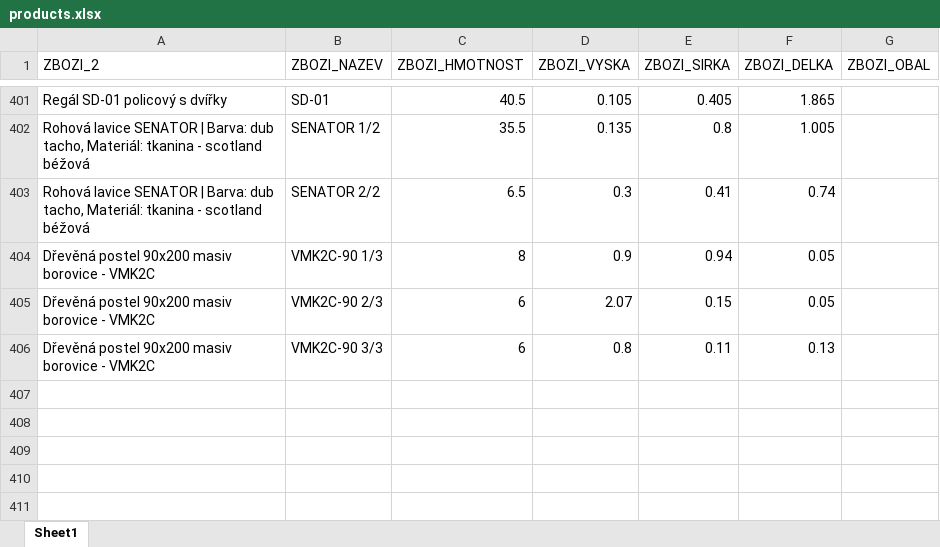
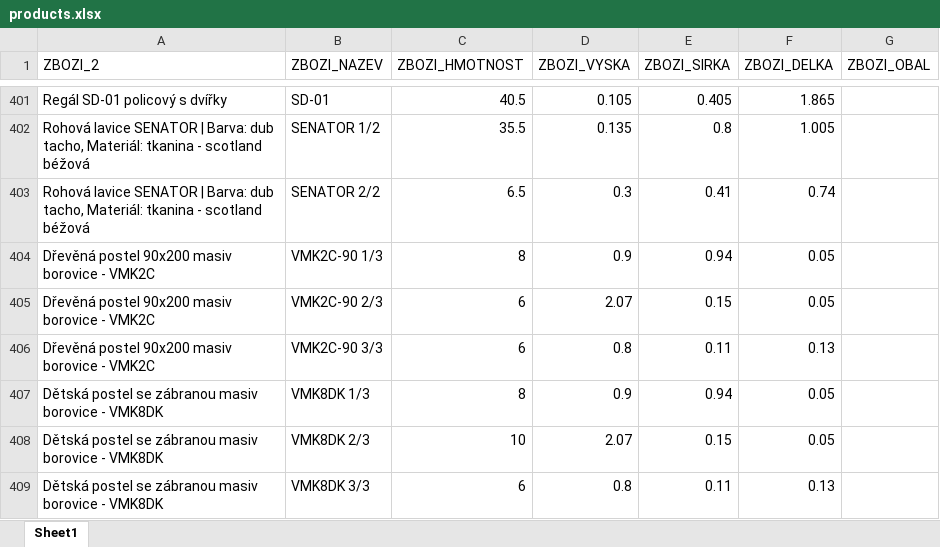
Before and after one commit to xaxamagyar/toptrans-prevodnik, an Excel workbook: products.xlsx, sheet Sheet1, drawn as a sheet; only a part is shown, gaps mark what is left out; values as stored, in another font and other column widths than the file's, no borders; the diff names each change by its address in the sheet, - before the commit and + after, or states it on an @@ line.

Commit message:
Aktualizace katalogu produktů - 23.06.2026 10:21

```diff
--- a/products.xlsx (sheet Sheet1)
+++ b/products.xlsx (sheet Sheet1)
+row 407: Dětská postel se zábranou masiv borovice - VMK8DK | VMK8DK 1/3 | 8 | 0.9 | 0.94 | 0.05
+row 408: Dětská postel se zábranou masiv borovice - VMK8DK | VMK8DK 2/3 | 10 | 2.07 | 0.15 | 0.05
+row 409: Dětská postel se zábranou masiv borovice - VMK8DK | VMK8DK 3/3 | 6 | 0.8 | 0.11 | 0.13
```
